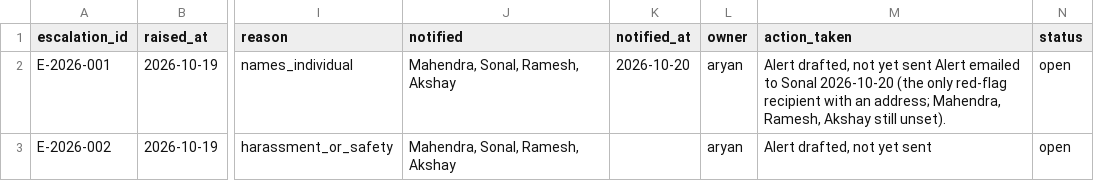
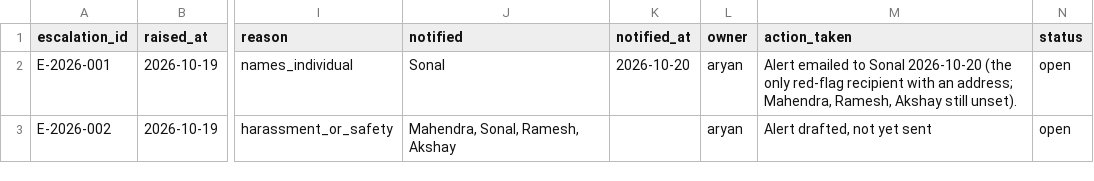
Before and after one commit to keerthanar24/HR-Intelligence-Digest, a CSV file: data/escalations.csv, drawn as a sheet; only a part is shown, gaps mark what is left out; the diff names each change by its address in the sheet, - before the commit and + after, or states it on an @@ line.

```diff
--- a/data/escalations.csv
+++ b/data/escalations.csv
-J2 (notified): Mahendra, Sonal, Ramesh, Akshay
+J2 (notified): Sonal
-M2 (action_taken): Alert drafted, not yet sent Alert emailed to…
+M2 (action_taken): Alert emailed to…
```
Also changed, not shown: 5 other files.
